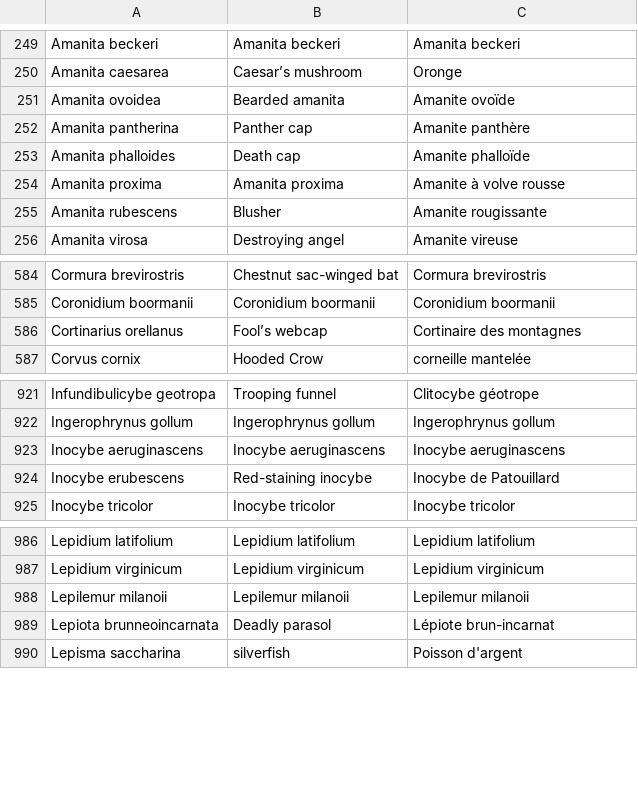
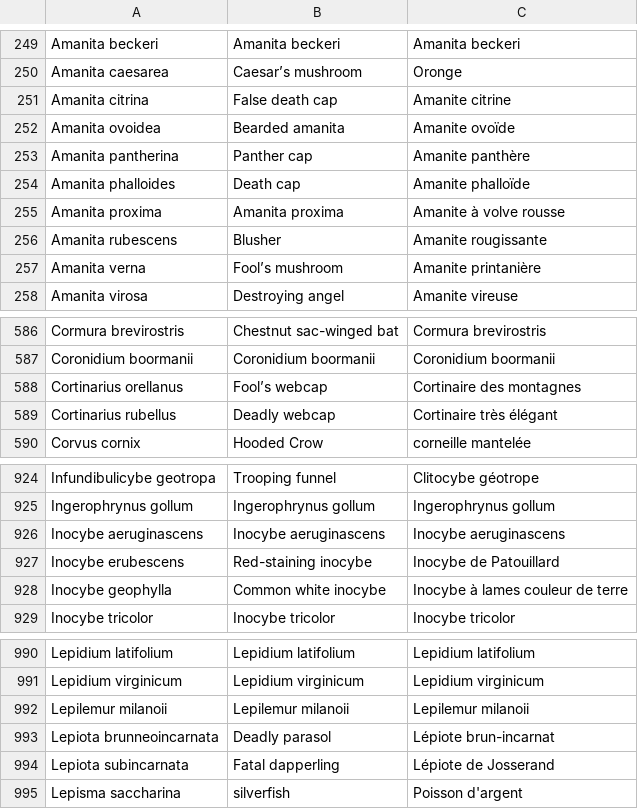
Before and after one commit to link2hearth/Atom2Universe, a TSV file: tools/parentes/catalogue.tsv, drawn as a sheet; only a part is shown, gaps mark what is left out; the diff covers the shown part only; the diff names each change by its address in the sheet, - before the commit and + after, or states it on an @@ line.

```diff
--- a/tools/parentes/catalogue.tsv
+++ b/tools/parentes/catalogue.tsv
+row 251: Amanita citrina | False death cap | Amanite citrine
+row 257: Amanita verna | Fool’s mushroom | Amanite printanière
+row 589: Cortinarius rubellus | Deadly webcap | Cortinaire très élégant
+row 928: Inocybe geophylla | Common white inocybe | Inocybe à lames couleur de terre
+row 994: Lepiota subincarnata | Fatal dapperling | Lépiote de Josserand
```
Also changed, not shown: 1 added row elsewhere in this file, 7 other files.
